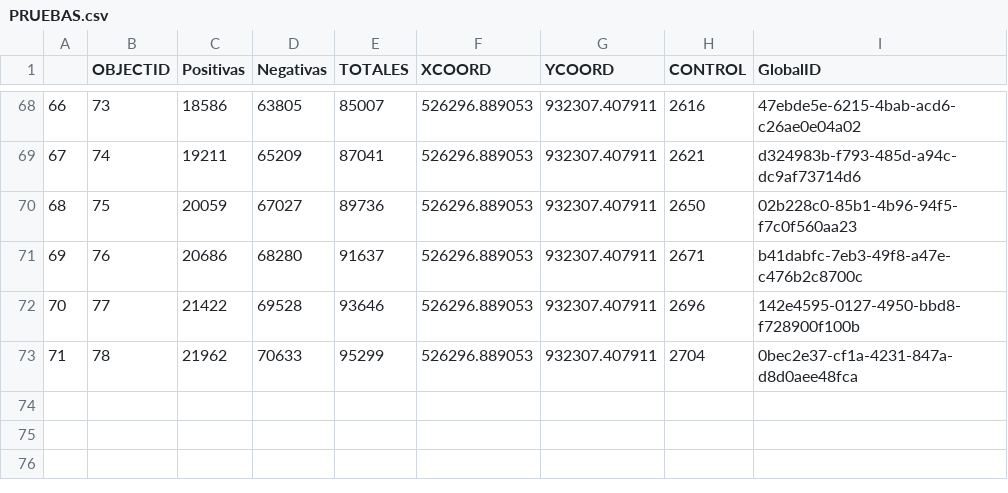
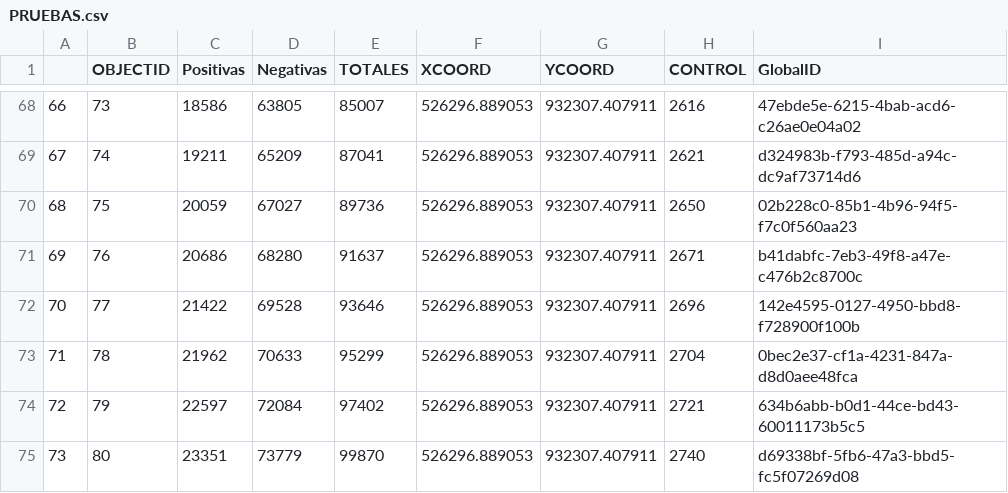
Before and after one commit to Sud-Austral/Datos_Panama, a CSV file: ARGIS/PRUEBAS.csv, drawn as a sheet; only a part is shown, gaps mark what is left out.

```diff
--- a/ARGIS/PRUEBAS.csv
+++ b/ARGIS/PRUEBAS.csv
@@ -73 +73,3 @@
 71,78,21962,70633,95299,526296.889053,932307.407911,2704,0bec2e37-cf1a-4231-847a-d8d0aee48fca
+72,79,22597,72084,97402,526296.889053,932307.407911,2721,634b6abb-b0d1-44ce-bd43-60011173b5c5
+73,80,23351,73779,99870,526296.889053,932307.407911,2740,d69338bf-5fb6-47a3-bbd5-fc5f07269d08
```
Also changed, not shown: ARGIS/CASOS_ACUMULATIVOS.csv, ARGIS/HISTORICO_PRUEBAS.csv.
